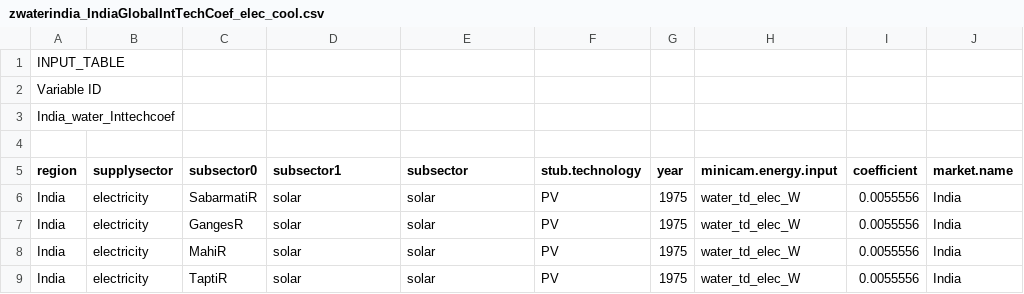
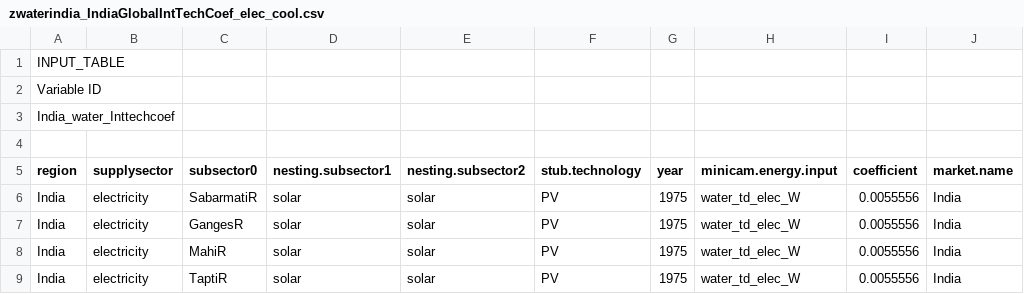
Before and after one commit to Zaid2995/GCAM_India_Water, a CSV file: input/gcamdata/inst/extdata/water/Exogenous/India header files (new headers created in R)/zwaterindia_IndiaGlobalIntTechCoef_elec_cool.csv, drawn as a sheet; only a part is shown.

```diff
--- a/input/gcamdata/inst/extdata/water/Exogenous/India header files (new headers created in R)/zwaterindia_IndiaGlobalIntTechCoef_elec_cool.csv
+++ b/input/gcamdata/inst/extdata/water/Exogenous/India header files (new headers created in R)/zwaterindia_IndiaGlobalIntTechCoef_elec_cool.csv
@@ -4,3 +4,3 @@ India_water_Inttechcoef
 
-region,supplysector,subsector0,subsector1,subsector,stub.technology,year,minicam.energy.input,coefficient,market.name
+region,supplysector,subsector0,nesting.subsector1,nesting.subsector2,stub.technology,year,minicam.energy.input,coefficient,market.name
 India,electricity,SabarmatiR,solar,solar,PV,1975,water_td_elec_W,0.0055556,India
```
Also changed, not shown: 3 other files.
